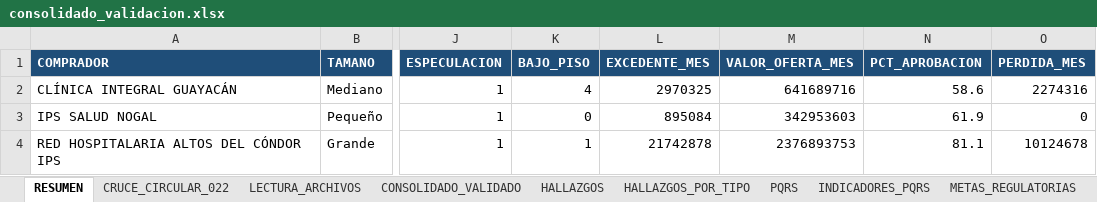
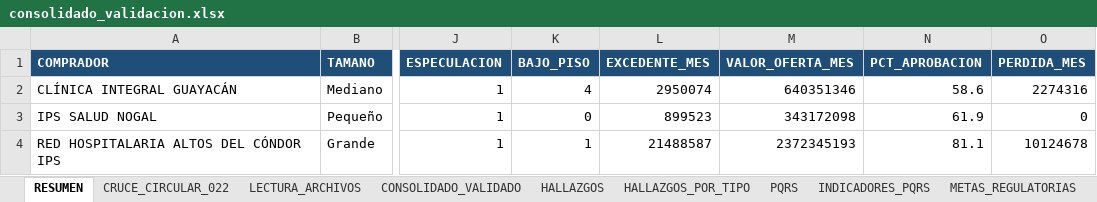
Before and after one commit to ivanherrerabaquero-dev/validacion-precios-medicamentos, an Excel workbook: data/salida/consolidado_validacion.xlsx, sheet RESUMEN, drawn as a sheet; only a part is shown, gaps mark what is left out; values as stored, in another font and other column widths than the file's, no borders; the diff names each change by its address in the sheet, - before the commit and + after, or states it on an @@ line.

```diff
--- a/data/salida/consolidado_validacion.xlsx (sheet RESUMEN)
+++ b/data/salida/consolidado_validacion.xlsx (sheet RESUMEN)
-L2 (EXCEDENTE_MES): 2970325
+L2 (EXCEDENTE_MES): 2950074
-M2 (VALOR_OFERTA_MES): 641689716
+M2 (VALOR_OFERTA_MES): 640351346
-L3 (EXCEDENTE_MES): 895084
+L3 (EXCEDENTE_MES): 899523
-M3 (VALOR_OFERTA_MES): 342953603
+M3 (VALOR_OFERTA_MES): 343172098
-L4 (EXCEDENTE_MES): 21742878
+L4 (EXCEDENTE_MES): 21488587
-M4 (VALOR_OFERTA_MES): 2376893753
+M4 (VALOR_OFERTA_MES): 2372345193
```
Also changed, not shown: sheet CONSOLIDADO_VALIDADO, sheet CRUCE_CIRCULAR_022, sheet HALLAZGOS, data/entrada/LP-045-2026 propuesta economica Guayacan.xlsx, data/entrada/Oferta_Red_Altos_del_Condor_nov2026.xlsx, 18 other files.
